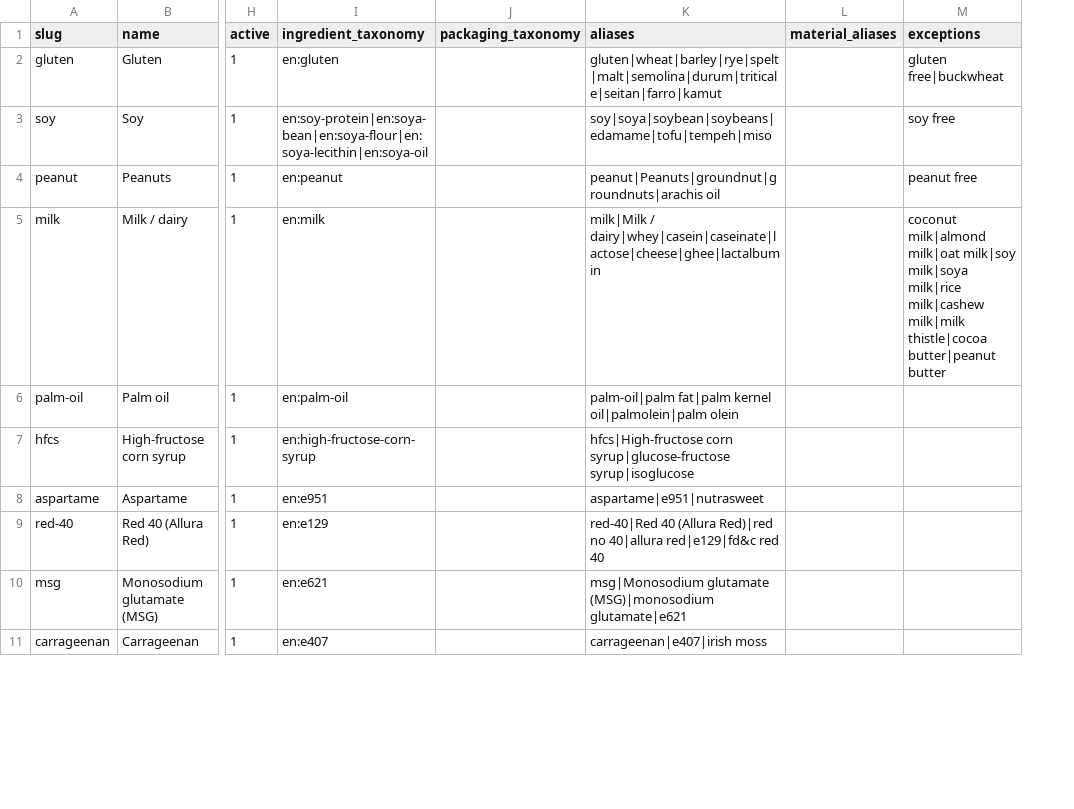
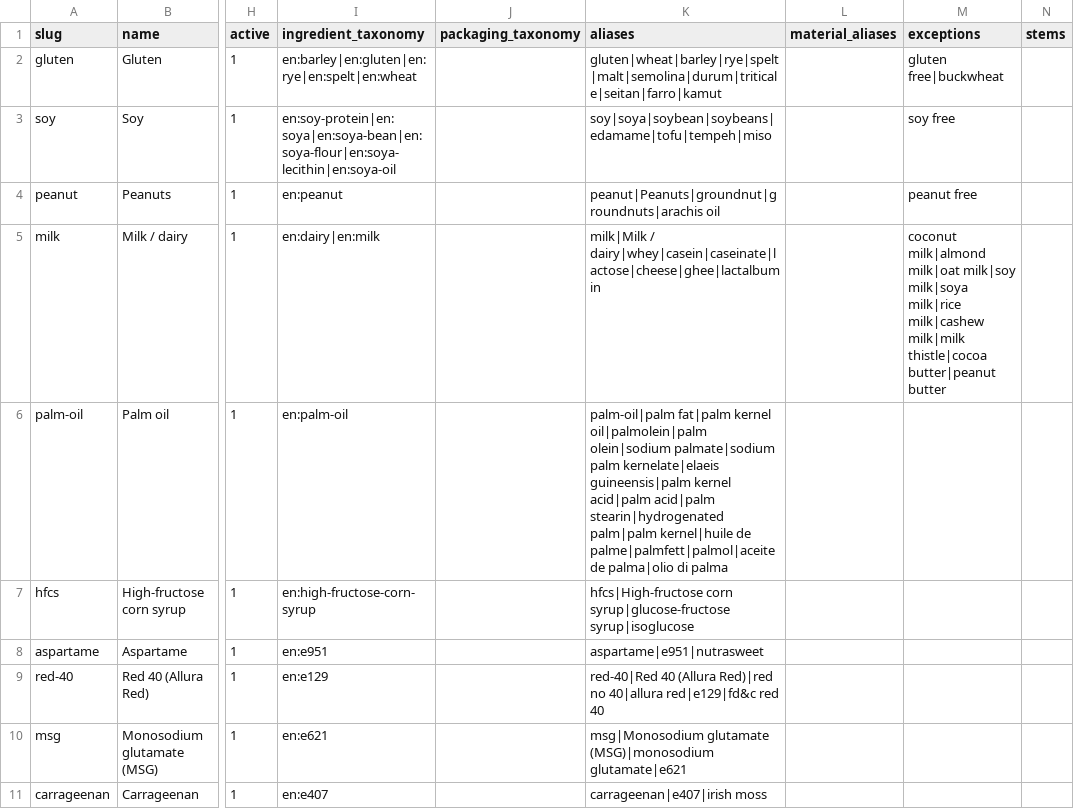
Before and after one commit to scootprogram/banned-ingredients, a CSV file: banned_ingredients.csv, drawn as a sheet; only a part is shown, gaps mark what is left out; the diff covers the shown part only; the diff names each change by its address in the sheet, - before the commit and + after, or states it on an @@ line.

```diff
--- a/banned_ingredients.csv
+++ b/banned_ingredients.csv
+column N (stems), empty
-I2 (ingredient_taxonomy): en:gluten
+I2 (ingredient_taxonomy): en:barley|en:gluten|en:rye|en:spelt|en:wheat
-I3 (ingredient_taxonomy): en:soy-protein|en:soya-bean|en:soya-flour|en:soya-lecithin|en:soya-oil
+I3 (ingredient_taxonomy): en:soy-protein|en:soya|en:soya-bean|en:soya-flour|en:soya-lecithin|en:soya-oil
-I5 (ingredient_taxonomy): en:milk
+I5 (ingredient_taxonomy): en:dairy|en:milk
-K6 (aliases): …kernel oil|palmolein|palm olein
+K6 (aliases): …kernel oil|palmolein|palm olein|sodium palmate|sodium palm kernelate|elaeis guineensis|palm kernel acid|palm acid|palm stearin|hydrogenated palm|palm kernel|huile de palme|palmfett|palmol|aceite de palma|olio di palma
```
Also changed, not shown: 5 edited cells elsewhere in this file, 8 other files.
